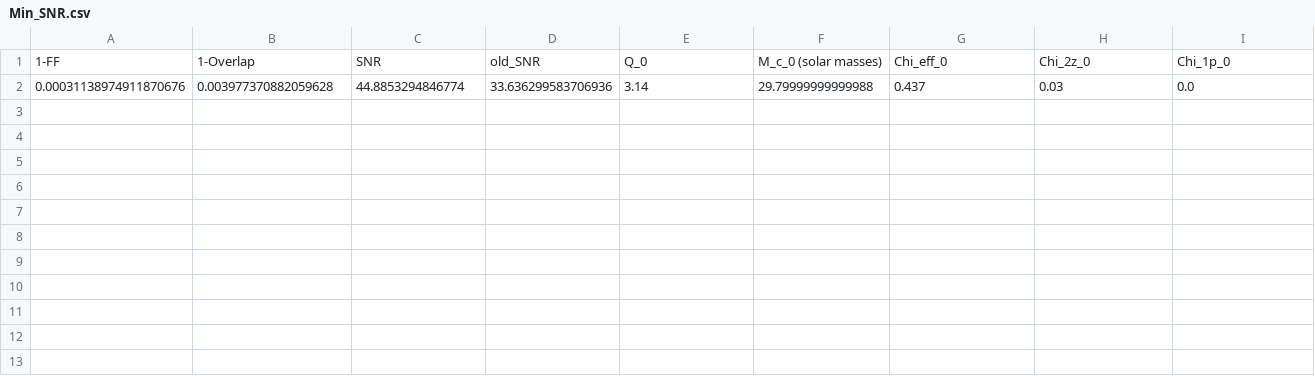
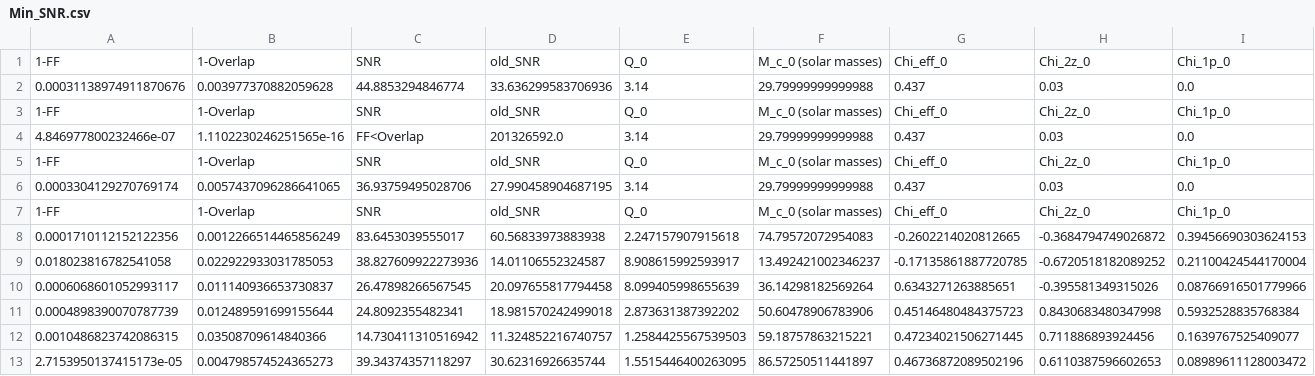
Before and after one commit to AlvaroC307/BECA-JAE-INTRO, a CSV file: Data/Min_SNR.csv, drawn as a sheet; only a part is shown; rows hold the shown columns only; the diff names each change by its address in the sheet, - before the commit and + after, or states it on an @@ line.

```diff
--- a/Data/Min_SNR.csv
+++ b/Data/Min_SNR.csv
+row 3: 1-FF | 1-Overlap | SNR | old_SNR | Q_0 | M_c_0 (solar masses) | Chi_eff_0 | Chi_2z_0 | Chi_1p_0
+row 4: 4.846977800232466e-07 | 1.1102230246251565e-16 | FF<Overlap | 201326592.0 | 3.14 | 29.79999999999988 | 0.437 | 0.03 | 0.0
+row 5: 1-FF | 1-Overlap | SNR | old_SNR | Q_0 | M_c_0 (solar masses) | Chi_eff_0 | Chi_2z_0 | Chi_1p_0
+row 6: 0.0003304129270769174 | 0.0057437096286641065 | 36.93759495028706 | 27.990458904687195 | 3.14 | 29.79999999999988 | 0.437 | 0.03 | 0.0
+row 7: 1-FF | 1-Overlap | SNR | old_SNR | Q_0 | M_c_0 (solar masses) | Chi_eff_0 | Chi_2z_0 | Chi_1p_0
+row 8: 0.0001710112152122356 | 0.0012266514465856249 | 83.6453039555017 | 60.56833973883938 | 2.247157907915618 | 74.79572072954083 | -0.2602214020812665 | -0.3684794749026872 | 0.39456690303624153
+row 9: 0.018023816782541058 | 0.022922933031785053 | 38.827609922273936 | 14.01106552324587 | 8.908615992593917 | 13.492421002346237 | -0.17135861887720785 | -0.6720518182089252 | 0.21100424544170004
+row 10: 0.0006068601052993117 | 0.011140936653730837 | 26.47898266567545 | 20.097655817794458 | 8.099405998655639 | 36.14298182569264 | 0.6343271263885651 | -0.395581349315026 | 0.08766916501779966
+row 11: 0.0004898390070787739 | 0.012489591699155644 | 24.8092355482341 | 18.981570242499018 | 2.873631387392202 | 50.60478906783906 | 0.45146480484375723 | 0.8430683480347998 | 0.5932528835768384
+row 12: 0.0010486823742086315 | 0.03508709614840366 | 14.730411310516942 | 11.324852216740757 | 1.2584425567539503 | 59.18757863215221 | 0.47234021506271445 | 0.711886893924456 | 0.1639767525409077
+row 13: 2.7153950137415173e-05 | 0.004798574524365273 | 39.34374357118297 | 30.62316926635744 | 1.5515446400263095 | 86.57250511441897 | 0.46736872089502196 | 0.6110387596602653 | 0.08989611128003472
```
Also changed, not shown: Data/Testing_Full.csv, 8 other files.
